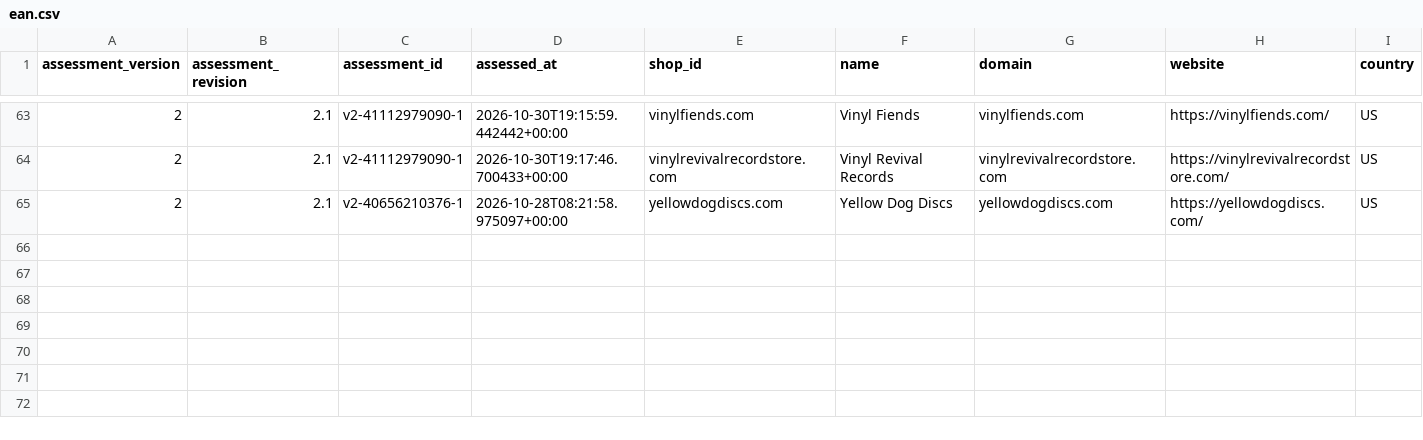
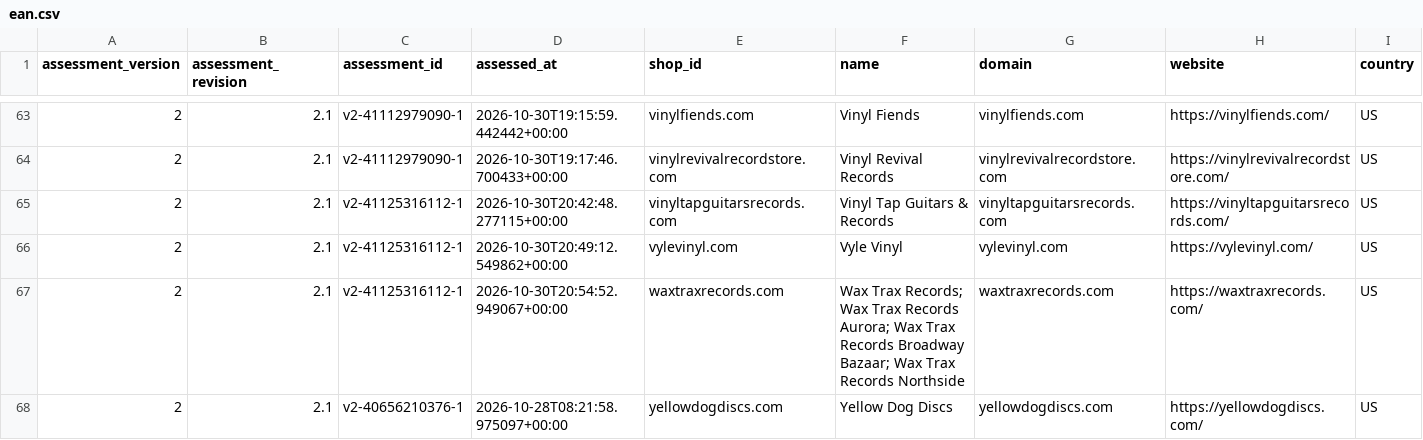
Before and after one commit to Vinylofy/patientseed., a CSV file: assessment-exports/v2/ean.csv, drawn as a sheet; only a part is shown, gaps mark what is left out; rows hold the shown columns only; the diff names each change by its address in the sheet, - before the commit and + after, or states it on an @@ line.

```diff
--- a/assessment-exports/v2/ean.csv
+++ b/assessment-exports/v2/ean.csv
+row 65: 2 | 2.1 | v2-41125316112-1 | 2026-10-30T20:42:48.277115+00:00 | vinyltapguitarsrecords.com | Vinyl Tap Guitars & Records | vinyltapguitarsrecords.com | https://vinyltapguitarsrecords.com/ | US
+row 66: 2 | 2.1 | v2-41125316112-1 | 2026-10-30T20:49:12.549862+00:00 | vylevinyl.com | Vyle Vinyl | vylevinyl.com | https://vylevinyl.com/ | US
+row 67: 2 | 2.1 | v2-41125316112-1 | 2026-10-30T20:54:52.949067+00:00 | waxtraxrecords.com | Wax Trax Records; Wax Trax Records Aurora; Wax Trax Records Broadway Bazaar; Wax Trax Records Northside | waxtraxrecords.com | https://waxtraxrecords.com/ | US
```
